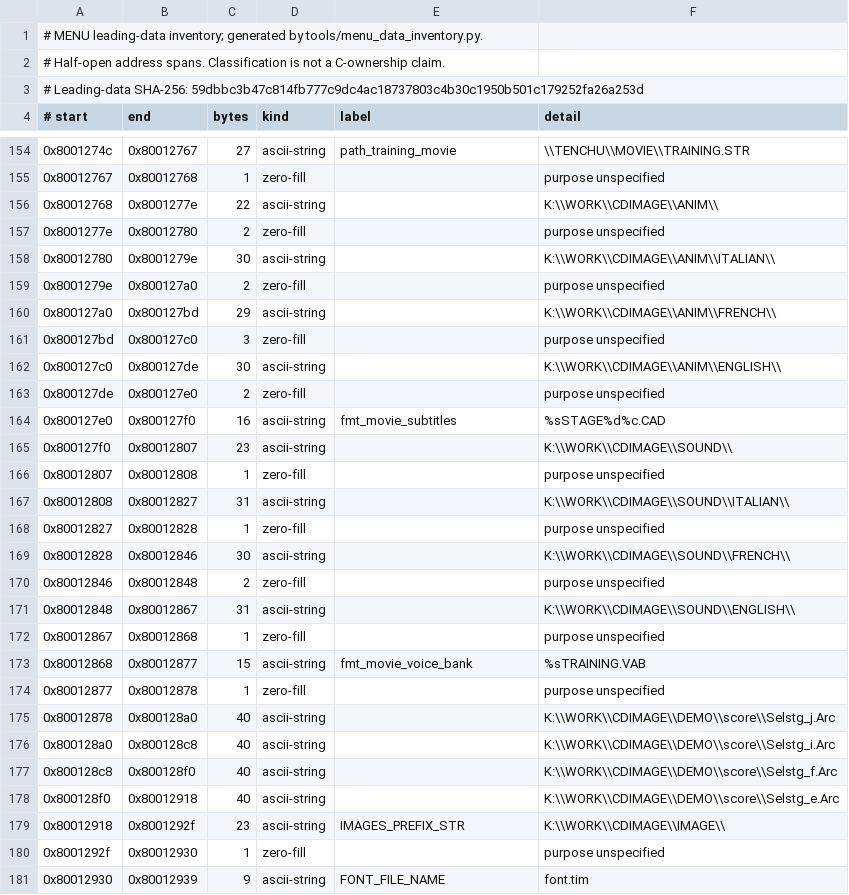
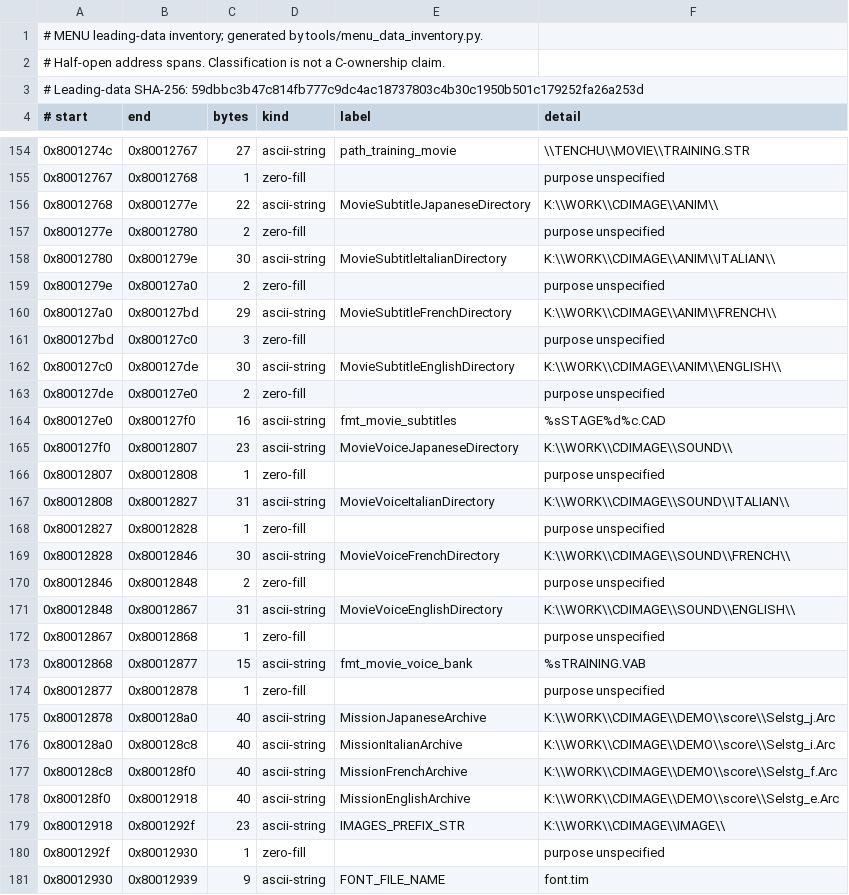
Before and after one commit to Fuuzetsu/tenchu-decomp, a TSV file: reference/menu-leading-data.tsv, drawn as a sheet; only a part is shown, gaps mark what is left out; the diff covers the shown part only.

```diff
--- a/reference/menu-leading-data.tsv
+++ b/reference/menu-leading-data.tsv
@@ -155,18 +155,18 @@
 0x80012767	0x80012768	1	zero-fill		purpose unspecified
-0x80012768	0x8001277e	22	ascii-string		"K:\\WORK\\CDIMAGE\\ANIM\\"
+0x80012768	0x8001277e	22	ascii-string	MovieSubtitleJapaneseDirectory	"K:\\WORK\\CDIMAGE\\ANIM\\"
 0x8001277e	0x80012780	2	zero-fill		purpose unspecified
-0x80012780	0x8001279e	30	ascii-string		"K:\\WORK\\CDIMAGE\\ANIM\\ITALIAN\\"
+0x80012780	0x8001279e	30	ascii-string	MovieSubtitleItalianDirectory	"K:\\WORK\\CDIMAGE\\ANIM\\ITALIAN\\"
 0x8001279e	0x800127a0	2	zero-fill		purpose unspecified
-0x800127a0	0x800127bd	29	ascii-string		"K:\\WORK\\CDIMAGE\\ANIM\\FRENCH\\"
+0x800127a0	0x800127bd	29	ascii-string	MovieSubtitleFrenchDirectory	"K:\\WORK\\CDIMAGE\\ANIM\\FRENCH\\"
 0x800127bd	0x800127c0	3	zero-fill		purpose unspecified
-0x800127c0	0x800127de	30	ascii-string		"K:\\WORK\\CDIMAGE\\ANIM\\ENGLISH\\"
+0x800127c0	0x800127de	30	ascii-string	MovieSubtitleEnglishDirectory	"K:\\WORK\\CDIMAGE\\ANIM\\ENGLISH\\"
 0x800127de	0x800127e0	2	zero-fill		purpose unspecified
 0x800127e0	0x800127f0	16	ascii-string	fmt_movie_subtitles	"%sSTAGE%d%c.CAD"
-0x800127f0	0x80012807	23	ascii-string		"K:\\WORK\\CDIMAGE\\SOUND\\"
+0x800127f0	0x80012807	23	ascii-string	MovieVoiceJapaneseDirectory	"K:\\WORK\\CDIMAGE\\SOUND\\"
 0x80012807	0x80012808	1	zero-fill		purpose unspecified
-0x80012808	0x80012827	31	ascii-string		"K:\\WORK\\CDIMAGE\\SOUND\\ITALIAN\\"
+0x80012808	0x80012827	31	ascii-string	MovieVoiceItalianDirectory	"K:\\WORK\\CDIMAGE\\SOUND\\ITALIAN\\"
 0x80012827	0x80012828	1	zero-fill		purpose unspecified
-0x80012828	0x80012846	30	ascii-string		"K:\\WORK\\CDIMAGE\\SOUND\\FRENCH\\"
+0x80012828	0x80012846	30	ascii-string	MovieVoiceFrenchDirectory	"K:\\WORK\\CDIMAGE\\SOUND\\FRENCH\\"
 0x80012846	0x80012848	2	zero-fill		purpose unspecified
-0x80012848	0x80012867	31	ascii-string		"K:\\WORK\\CDIMAGE\\SOUND\\ENGLISH\\"
+0x80012848	0x80012867	31	ascii-string	MovieVoiceEnglishDirectory	"K:\\WORK\\CDIMAGE\\SOUND\\ENGLISH\\"
 0x80012867	0x80012868	1	zero-fill		purpose unspecified
@@ -174,6 +174,6 @@
 0x80012877	0x80012878	1	zero-fill		purpose unspecified
-0x80012878	0x800128a0	40	ascii-string		"K:\\WORK\\CDIMAGE\\DEMO\\score\\Selstg_j.Arc"
-0x800128a0	0x800128c8	40	ascii-string		"K:\\WORK\\CDIMAGE\\DEMO\\score\\Selstg_i.Arc"
-0x800128c8	0x800128f0	40	ascii-string		"K:\\WORK\\CDIMAGE\\DEMO\\score\\Selstg_f.Arc"
-0x800128f0	0x80012918	40	ascii-string		"K:\\WORK\\CDIMAGE\\DEMO\\score\\Selstg_e.Arc"
+0x80012878	0x800128a0	40	ascii-string	MissionJapaneseArchive	"K:\\WORK\\CDIMAGE\\DEMO\\score\\Selstg_j.Arc"
+0x800128a0	0x800128c8	40	ascii-string	MissionItalianArchive	"K:\\WORK\\CDIMAGE\\DEMO\\score\\Selstg_i.Arc"
+0x800128c8	0x800128f0	40	ascii-string	MissionFrenchArchive	"K:\\WORK\\CDIMAGE\\DEMO\\score\\Selstg_f.Arc"
+0x800128f0	0x80012918	40	ascii-string	MissionEnglishArchive	"K:\\WORK\\CDIMAGE\\DEMO\\score\\Selstg_e.Arc"
 0x80012918	0x8001292f	23	ascii-string	IMAGES_PREFIX_STR	"K:\\WORK\\CDIMAGE\\IMAGE\\"
```
Also changed, not shown: 11 edited cells elsewhere in this file, 43 other files.
